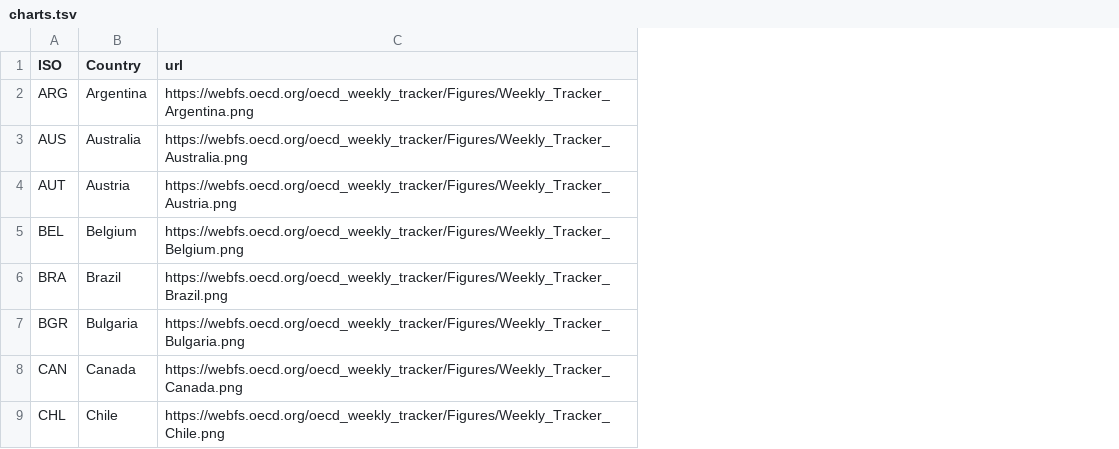
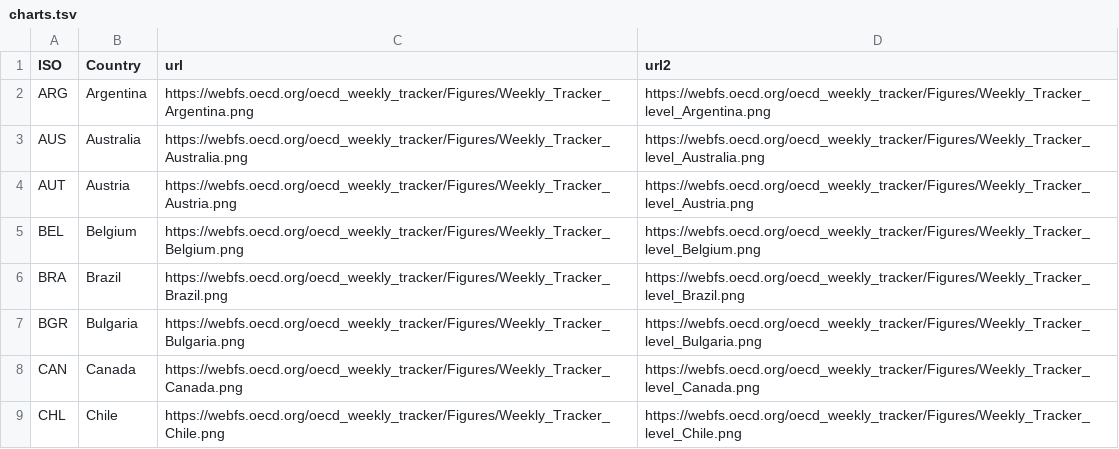
Before and after one commit to gitvfd/OECD-covid-weekly-tracker, a TSV file: charts.tsv, drawn as a sheet; only a part is shown; the diff names each change by its address in the sheet, - before the commit and + after, or states it on an @@ line.

Commit message:
Update charts.tsv

```diff
--- a/charts.tsv
+++ b/charts.tsv
+column D (url2), rows 2-9: https://webfs.oecd.org/oecd_weekly_tracker/Figures/Weekly_Tracker_level_Argentina.png | https://webfs.oecd.org/oecd_weekly_tracker/Figures/Weekly_Tracker_level_Australia.png | https://webfs.oecd.org/oecd_weekly_tracker/Figures/Weekly_Tracker_level_Austria.png | https://webfs.oecd.org/oecd_weekly_tracker/Figures/Weekly_Tracker_level_Belgium.png | https://webfs.oecd.org/oecd_weekly_tracker/Figures/Weekly_Tracker_level_Brazil.png | https://webfs.oecd.org/oecd_weekly_tracker/Figures/Weekly_Tracker_level_Bulgaria.png | https://webfs.oecd.org/oecd_weekly_tracker/Figures/Weekly_Tracker_level_Canada.png | https://webfs.oecd.org/oecd_weekly_tracker/Figures/Weekly_Tracker_level_Chile.png
```
